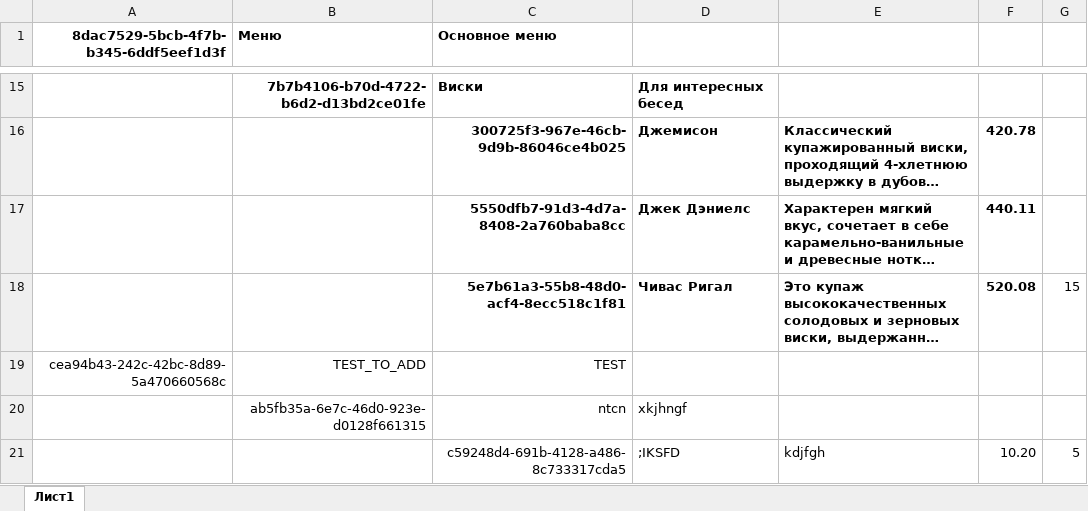
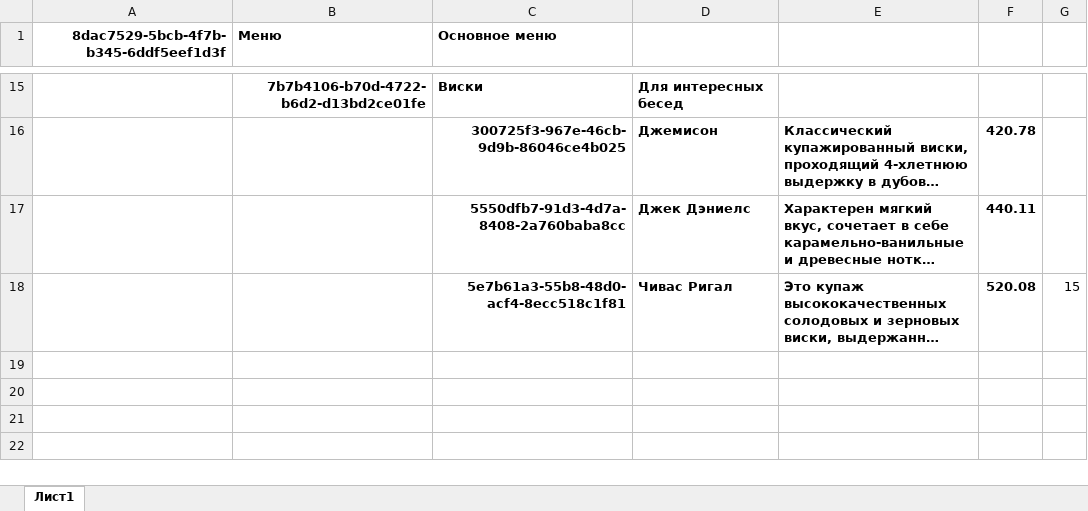
Before and after one commit to NadezhdaDonetskaia/menus, an Excel workbook: admin/Menu.xlsx, sheet Лист1, drawn as a sheet; only a part is shown, gaps mark what is left out; long unchanged cells end in …; values as stored, in another font and other column widths than the file's, no borders; the diff names each change by its address in the sheet, - before the commit and + after, or states it on an @@ line.

Commit message:
check test for update cache from file with disc

```diff
--- a/admin/Menu.xlsx (sheet Лист1)
+++ b/admin/Menu.xlsx (sheet Лист1)
-row 19: cea94b43-242c-42bc-8d89-5a470660568c | TEST_TO_ADD | TEST
-row 20:  | ab5fb35a-6e7c-46d0-923e-d0128f661315 | ntcn | xkjhngf
-row 21:  |  | c59248d4-691b-4128-a486-8c733317cda5 | ;IKSFD | kdjfgh | 10.20 | 5
```
Also changed, not shown: 4 other files.
